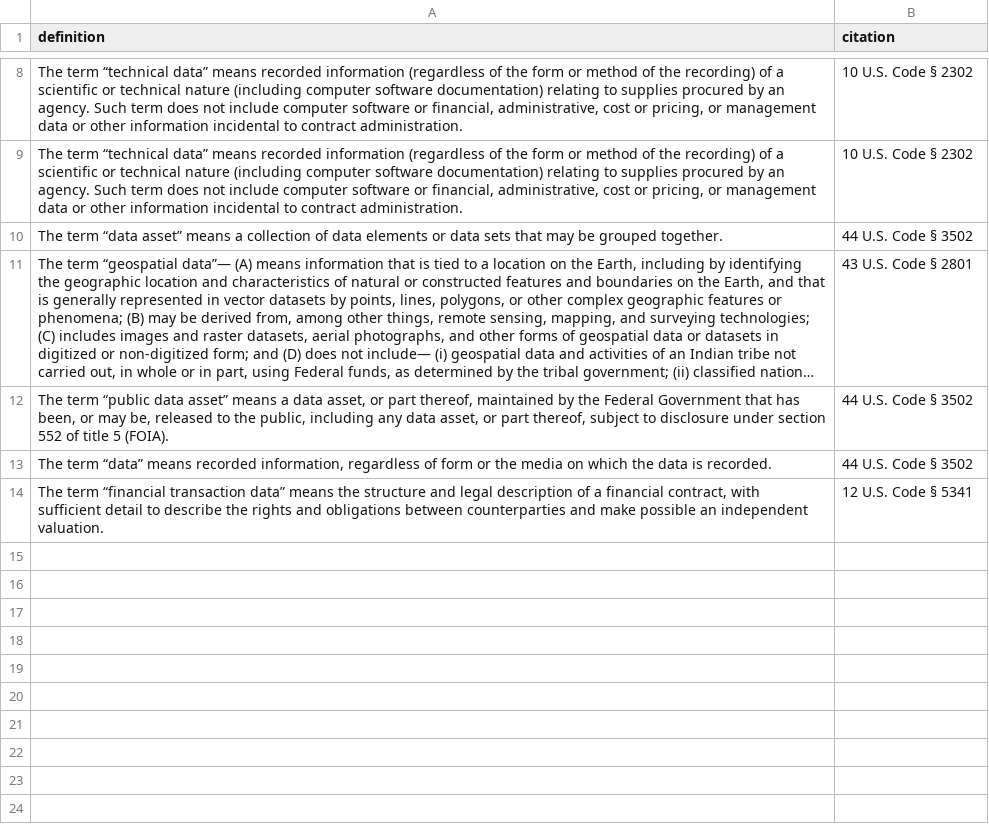
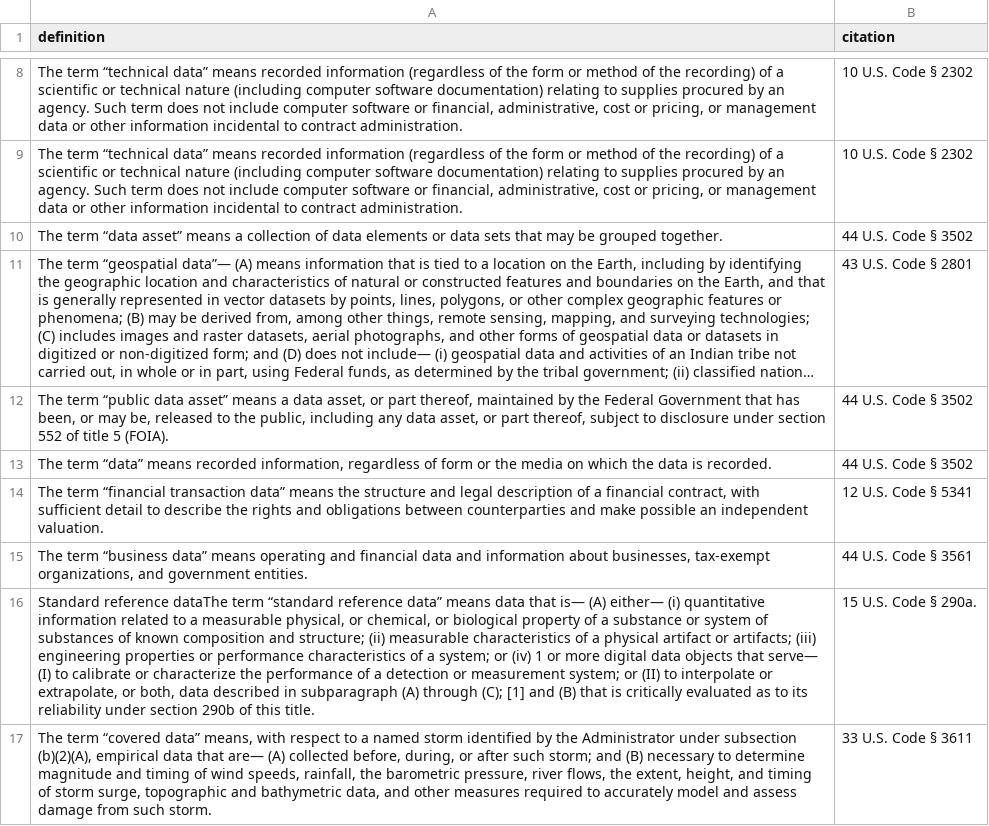
Before and after one commit to rebeccawilliams/whatisdata, a CSV file: datadefinitions.csv, drawn as a sheet; only a part is shown, gaps mark what is left out; long unchanged cells end in …; the diff names each change by its address in the sheet, - before the commit and + after, or states it on an @@ line.

Commit message:
Update datadefinitions.csv

```diff
--- a/datadefinitions.csv
+++ b/datadefinitions.csv
+row 15: The term “business data” means operating and financial data and information about businesses, tax-exempt organizations, and government entities. | 44 U.S. Code § 3561
+row 16: Standard reference dataThe term “standard reference data” means data that is— (A) either— (i) quantitative information related to a measurable physical, or chemical, or biological property of a substance or system of substances of known composition and structure; (ii) measurable characteristics of a physical artifact or artifacts; (iii) engineering properties or performance characteristics of a system; or (iv) 1 or more digital data objects that serve— (I) to calibrate or characterize the performance of a detection or measurement system; or (II) to interpolate or extrapolate, or both, data described in subparagraph (A) through (C); [1] and (B) that is critically evaluated as to its reliability under section 290b of this title. | 15 U.S. Code § 290a.
+row 17: The term “covered data” means, with respect to a named storm identified by the Administrator under subsection (b)(2)(A), empirical data that are— (A) collected before, during, or after such storm; and (B) necessary to determine magnitude and timing of wind speeds, rainfall, the barometric pressure, river flows, the extent, height, and timing of storm surge, topographic and bathymetric data, and other measures required to accurately model and assess damage from such storm. | 33 U.S. Code § 3611
```
